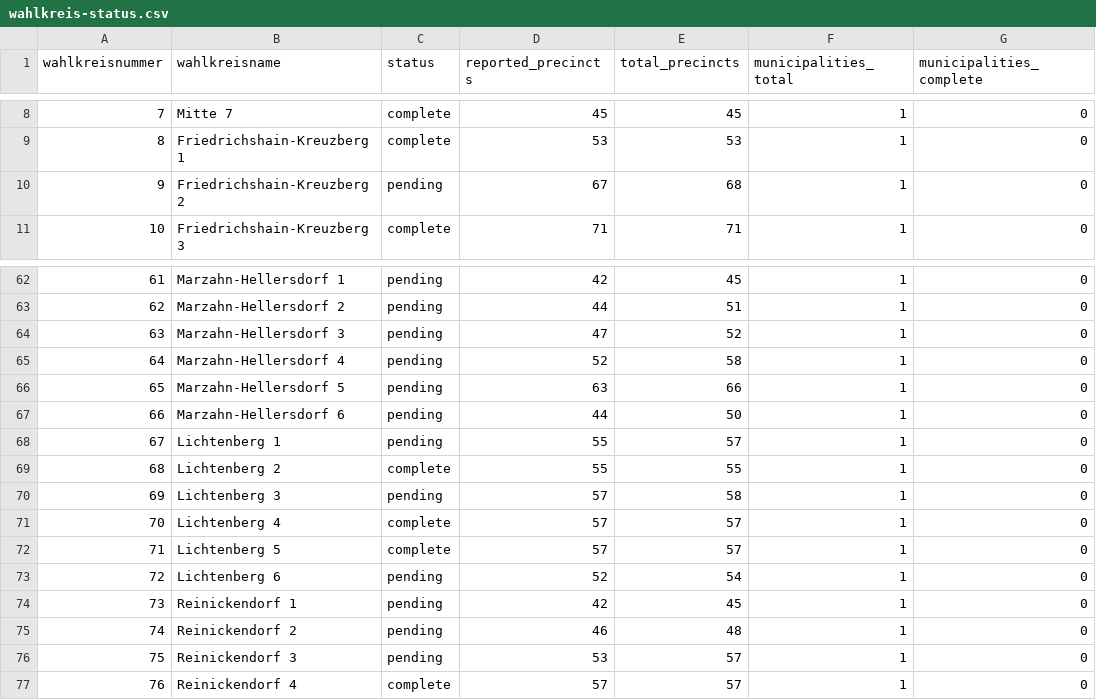
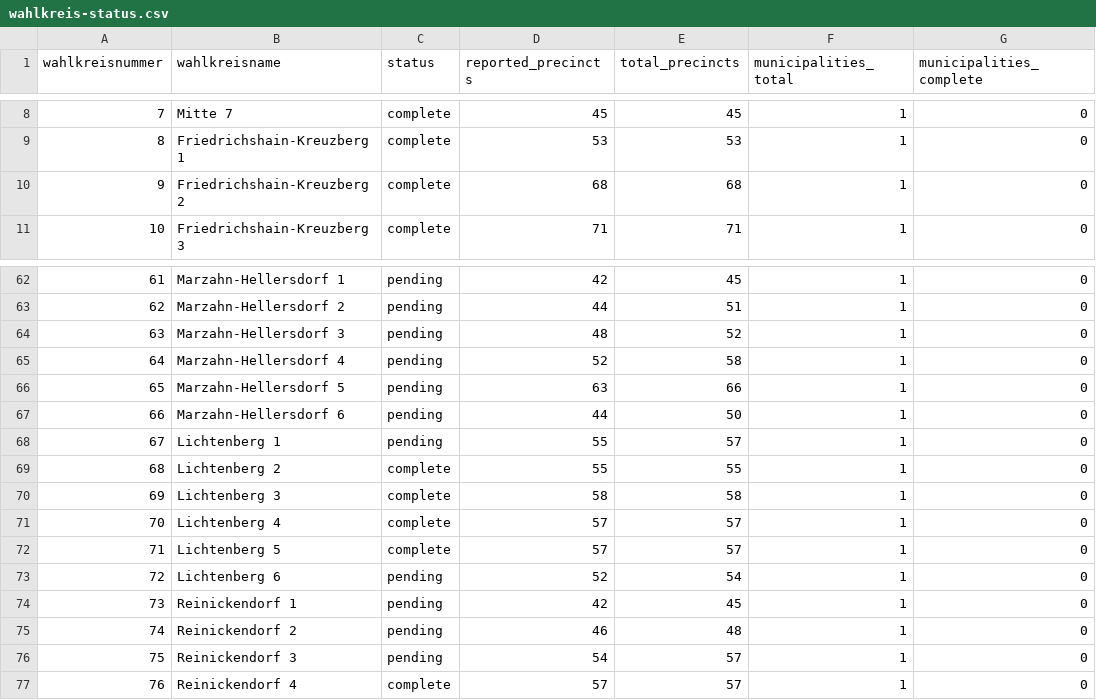
Before and after one commit to volzinnovation/wahl-monitor.de, a CSV file: data/2026-be/metadata/wahlkreis-status.csv, drawn as a sheet; only a part is shown, gaps mark what is left out; the diff names each change by its address in the sheet, - before the commit and + after, or states it on an @@ line.

```diff
--- a/data/2026-be/metadata/wahlkreis-status.csv
+++ b/data/2026-be/metadata/wahlkreis-status.csv
-C10 (status): pending
+C10 (status): complete
-D10 (reported_precincts): 67
+D10 (reported_precincts): 68
-D64 (reported_precincts): 47
+D64 (reported_precincts): 48
-C70 (status): pending
+C70 (status): complete
-D70 (reported_precincts): 57
+D70 (reported_precincts): 58
-D76 (reported_precincts): 53
+D76 (reported_precincts): 54
```
Also changed, not shown: data/2026-be/latest/official-results-source.csv, data/2026-be/latest/statla_party_results.csv, 9 other files.
